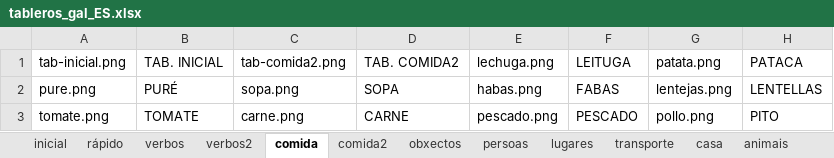
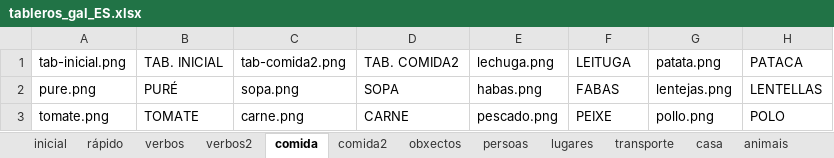
Before and after one commit to paramooo/ComunicELA-tfg, an Excel workbook: tableros/tableros_gal_ES.xlsx, sheet comida, drawn as a sheet; values as stored, in another font and other column widths than the file's, no borders; the diff names each change by its address in the sheet, - before the commit and + after, or states it on an @@ line.

```diff
--- a/tableros/tableros_gal_ES.xlsx (sheet comida)
+++ b/tableros/tableros_gal_ES.xlsx (sheet comida)
-F3: PESCADO
+F3: PEIXE
-H3: PITO
+H3: POLO
```
Also changed, not shown: sheet persoas, sheet comida2, sheet casa, sheet conceptos, sheet obxectos, sheet animais, entrenamiento/resultados/Aproximacion3.xlsx, 10 other files.
